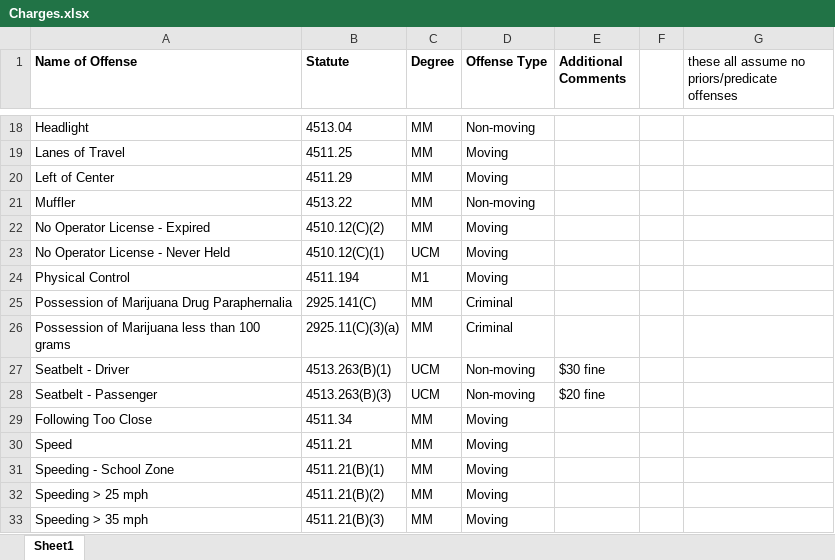
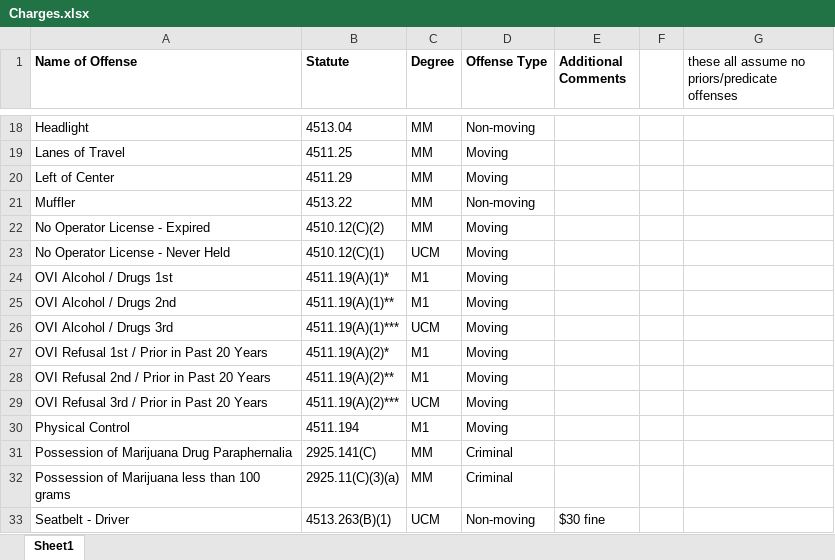
Before and after one commit to HunterProgram22/MuniEntry, an Excel workbook: db/Charges.xlsx, sheet Sheet1, drawn as a sheet; only a part is shown, gaps mark what is left out; the shorter side is filled out with more unchanged rows; values as stored, in another font and other column widths than the file's, no borders; the diff names each change by its address in the sheet, - before the commit and + after, or states it on an @@ line.

Commit message:
Added 6 OVI charges to charges 1-3 for 4511.19 A1 and A2.

```diff
--- a/db/Charges.xlsx (sheet Sheet1)
+++ b/db/Charges.xlsx (sheet Sheet1)
+row 24: OVI Alcohol / Drugs 1st | 4511.19(A)(1)* | M1 | Moving
+row 25: OVI Alcohol / Drugs 2nd | 4511.19(A)(1)** | M1 | Moving
+row 26: OVI Alcohol / Drugs 3rd | 4511.19(A)(1)*** | UCM | Moving
+row 27: OVI Refusal 1st / Prior in Past 20 Years | 4511.19(A)(2)* | M1 | Moving
+row 28: OVI Refusal 2nd / Prior in Past 20 Years | 4511.19(A)(2)** | M1 | Moving
+row 29: OVI Refusal 3rd / Prior in Past 20 Years | 4511.19(A)(2)*** | UCM | Moving
```
Also changed, not shown: 2 other files.
